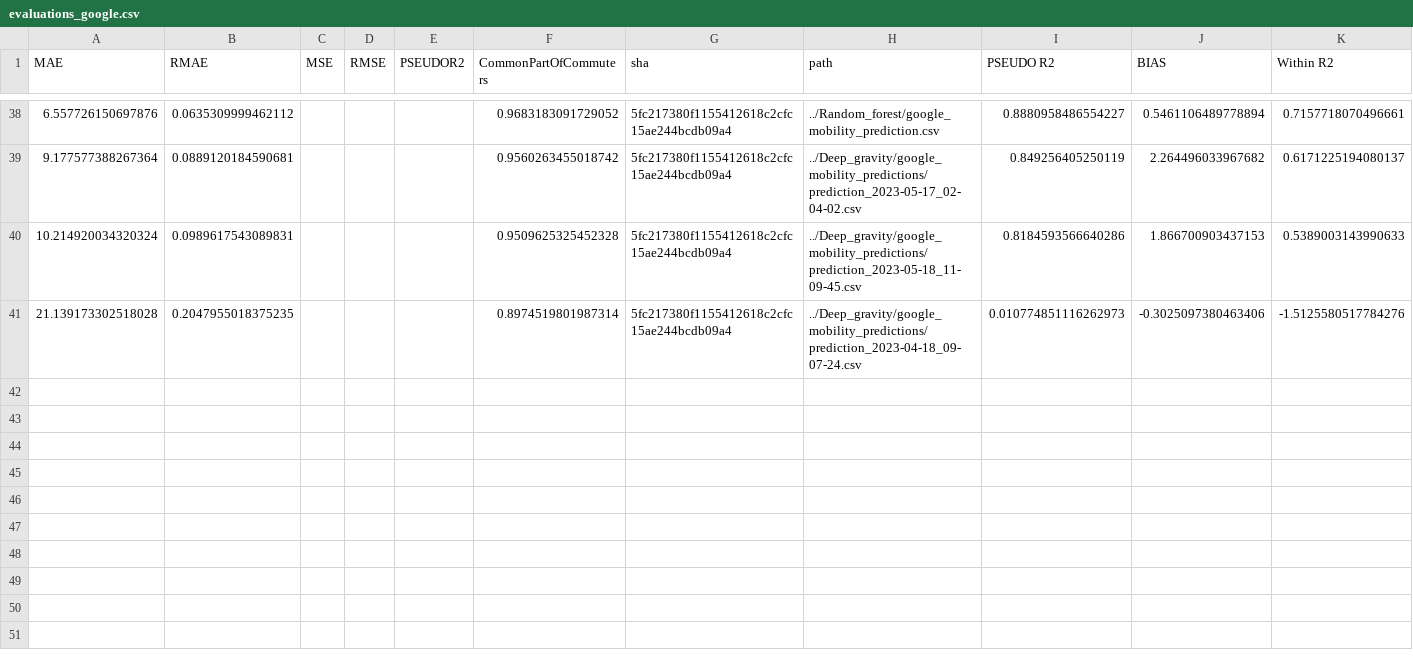
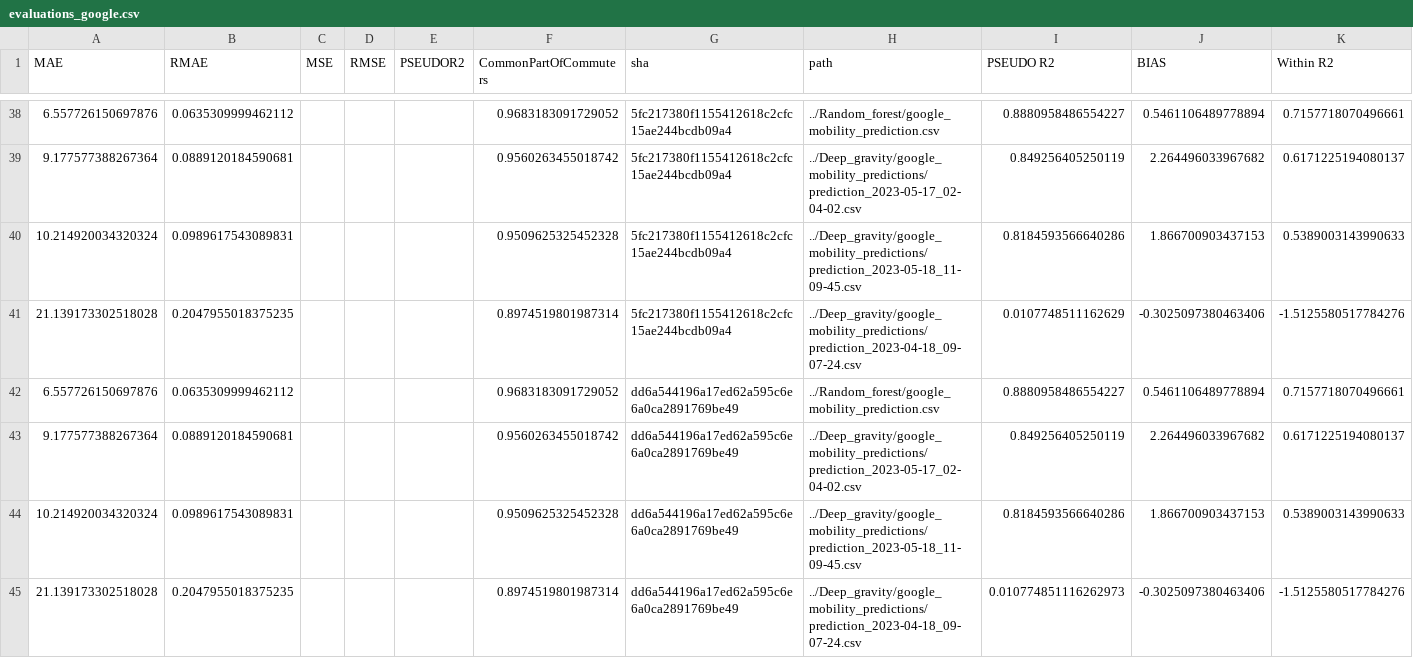
Before and after one commit to ceumicrodata/gravity-vs-ml, a CSV file: Evaluations/all_runs/evaluations_google.csv, drawn as a sheet; only a part is shown, gaps mark what is left out.

```diff
--- a/Evaluations/all_runs/evaluations_google.csv
+++ b/Evaluations/all_runs/evaluations_google.csv
@@ -40,2 +40,6 @@ MAE,RMAE,MSE,RMSE,PSEUDOR2,CommonPartOfCommuters,sha,path,PSEUDO R2,BIAS,Within
 10.214920034320324,0.0989617543089831,,,,0.9509625325452328,5fc217380f1155412618c2cfc15ae244bcdb09a4,../Deep_gravity/google_mobility_predictions/prediction_2023-05-18_11-09-45.csv,0.8184593566640286,1.866700903437153,0.5389003143990633
-21.139173302518028,0.2047955018375235,,,,0.8974519801987314,5fc217380f1155412618c2cfc15ae244bcdb09a4,../Deep_gravity/google_mobility_predictions/prediction_2023-04-18_09-07-24.csv,0.010774851116262973,-0.3025097380463406,-1.5125580517784276
+21.139173302518028,0.2047955018375235,,,,0.8974519801987314,5fc217380f1155412618c2cfc15ae244bcdb09a4,../Deep_gravity/google_mobility_predictions/prediction_2023-04-18_09-07-24.csv,0.0107748511162629,-0.3025097380463406,-1.5125580517784276
+6.557726150697876,0.0635309999462112,,,,0.9683183091729052,dd6a544196a17ed62a595c6e6a0ca2891769be49,../Random_forest/google_mobility_prediction.csv,0.8880958486554227,0.5461106489778894,0.7157718070496661
+9.177577388267364,0.0889120184590681,,,,0.9560263455018742,dd6a544196a17ed62a595c6e6a0ca2891769be49,../Deep_gravity/google_mobility_predictions/prediction_2023-05-17_02-04-02.csv,0.849256405250119,2.264496033967682,0.6171225194080137
+10.214920034320324,0.0989617543089831,,,,0.9509625325452328,dd6a544196a17ed62a595c6e6a0ca2891769be49,../Deep_gravity/google_mobility_predictions/prediction_2023-05-18_11-09-45.csv,0.8184593566640286,1.866700903437153,0.5389003143990633
+21.139173302518028,0.2047955018375235,,,,0.8974519801987314,dd6a544196a17ed62a595c6e6a0ca2891769be49,../Deep_gravity/google_mobility_predictions/prediction_2023-04-18_09-07-24.csv,0.010774851116262973,-0.3025097380463406,-1.5125580517784276
```
Also changed, not shown: Evaluations/all_runs/evaluations_geods.csv, Evaluations/all_runs/evaluations_trade.csv, 6 other files.
